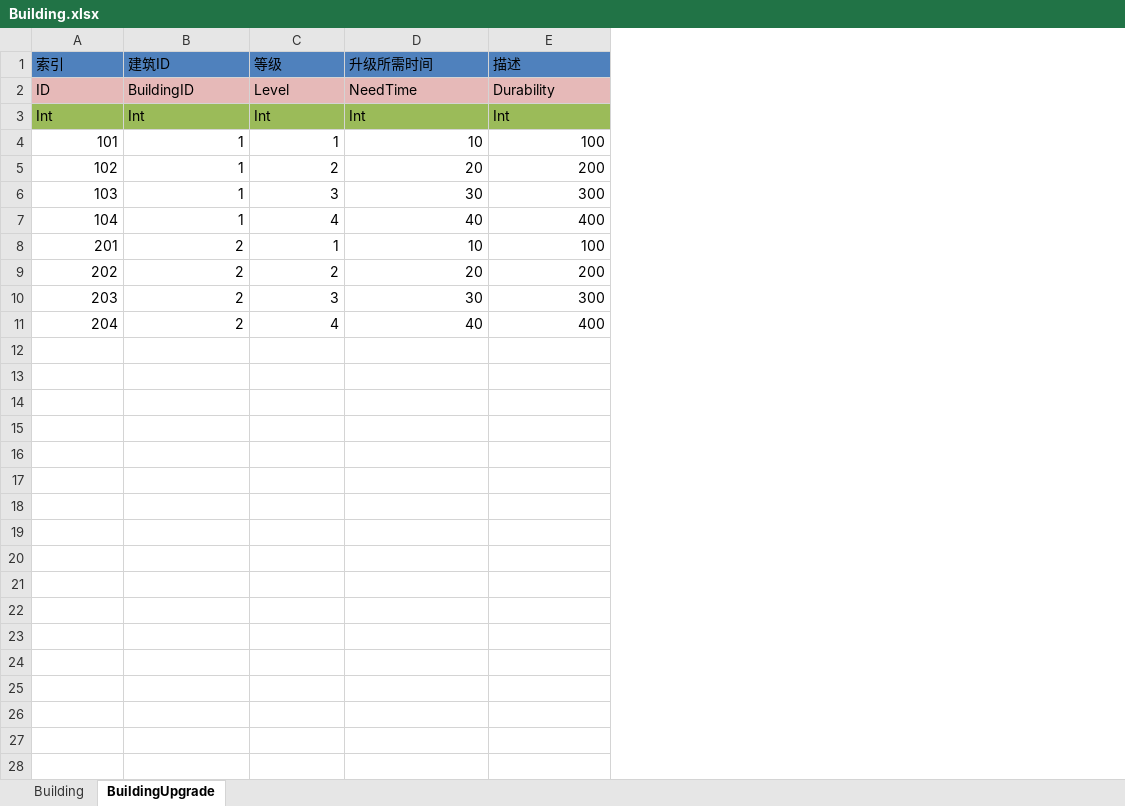
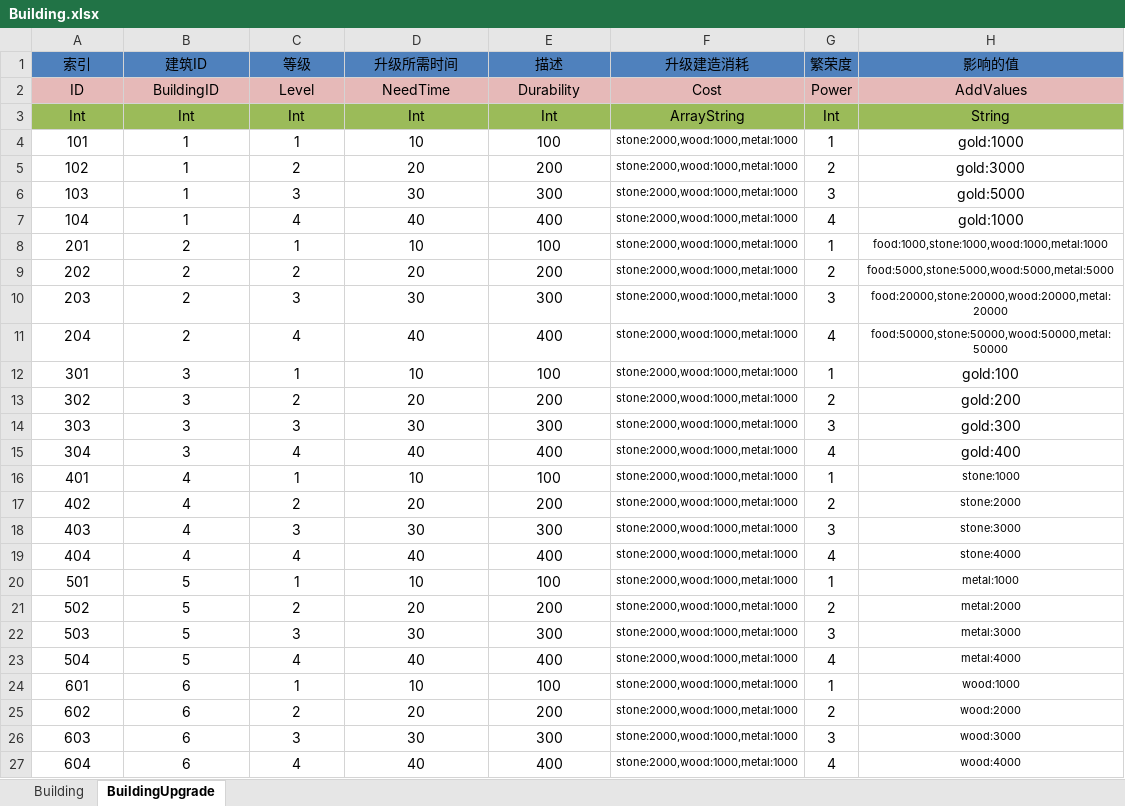
Before and after one commit to shanteng/CS, an Excel workbook: Excel/Building.xlsx, sheet BuildingUpgrade, drawn as a sheet; only a part is shown; values as stored, in another font and other column widths than the file's, no borders; the diff covers the shown part only; the diff names each change by its address in the sheet, - before the commit and + after, or states it on an @@ line.

```diff
--- a/Excel/Building.xlsx (sheet BuildingUpgrade)
+++ b/Excel/Building.xlsx (sheet BuildingUpgrade)
+column F (升级建造消耗), rows 2-11: Cost | ArrayString | stone:2000,wood:1000,metal:1000 | stone:2000,wood:1000,metal:1000 | stone:2000,wood:1000,metal:1000 | stone:2000,wood:1000,metal:1000 | stone:2000,wood:1000,metal:1000 | stone:2000,wood:1000,metal:1000 | stone:2000,wood:1000,metal:1000 | stone:2000,wood:1000,metal:1000
+column G (繁荣度), rows 2-11: Power | Int | 1 | 2 | 3 | 4 | 1 | 2 | 3 | 4
+column H (影响的值), rows 2-11: AddValues | String | gold:1000 | gold:3000 | gold:5000 | gold:1000 | food:1000,stone:1000,wood:1000,metal:1000 | food:5000,stone:5000,wood:5000,metal:5000 | food:20000,stone:20000,wood:20000,metal:20000 | food:50000,stone:50000,wood:50000,metal:50000
-A1:E3 alignment: left
+A1:E3 alignment: center
-A4:E11 alignment: right
+A4:E11 alignment: center
+row 12: 301 | 3 | 1 | 10 | 100 | stone:2000,wood:1000,metal:1000 | 1 | gold:100
+row 13: 302 | 3 | 2 | 20 | 200 | stone:2000,wood:1000,metal:1000 | 2 | gold:200
+row 14: 303 | 3 | 3 | 30 | 300 | stone:2000,wood:1000,metal:1000 | 3 | gold:300
+row 15: 304 | 3 | 4 | 40 | 400 | stone:2000,wood:1000,metal:1000 | 4 | gold:400
+row 16: 401 | 4 | 1 | 10 | 100 | stone:2000,wood:1000,metal:1000 | 1 | stone:1000
+row 17: 402 | 4 | 2 | 20 | 200 | stone:2000,wood:1000,metal:1000 | 2 | stone:2000
+row 18: 403 | 4 | 3 | 30 | 300 | stone:2000,wood:1000,metal:1000 | 3 | stone:3000
+row 19: 404 | 4 | 4 | 40 | 400 | stone:2000,wood:1000,metal:1000 | 4 | stone:4000
+row 20: 501 | 5 | 1 | 10 | 100 | stone:2000,wood:1000,metal:1000 | 1 | metal:1000
+row 21: 502 | 5 | 2 | 20 | 200 | stone:2000,wood:1000,metal:1000 | 2 | metal:2000
+row 22: 503 | 5 | 3 | 30 | 300 | stone:2000,wood:1000,metal:1000 | 3 | metal:3000
+row 23: 504 | 5 | 4 | 40 | 400 | stone:2000,wood:1000,metal:1000 | 4 | metal:4000
+row 24: 601 | 6 | 1 | 10 | 100 | stone:2000,wood:1000,metal:1000 | 1 | wood:1000
+row 25: 602 | 6 | 2 | 20 | 200 | stone:2000,wood:1000,metal:1000 | 2 | wood:2000
+row 26: 603 | 6 | 3 | 30 | 300 | stone:2000,wood:1000,metal:1000 | 3 | wood:3000
+row 27: 604 | 6 | 4 | 40 | 400 | stone:2000,wood:1000,metal:1000 | 4 | wood:4000
```
Also changed, not shown: 60 added rows elsewhere in this sheet, sheet Building, Excel/Language.xlsx, 34 other files.
